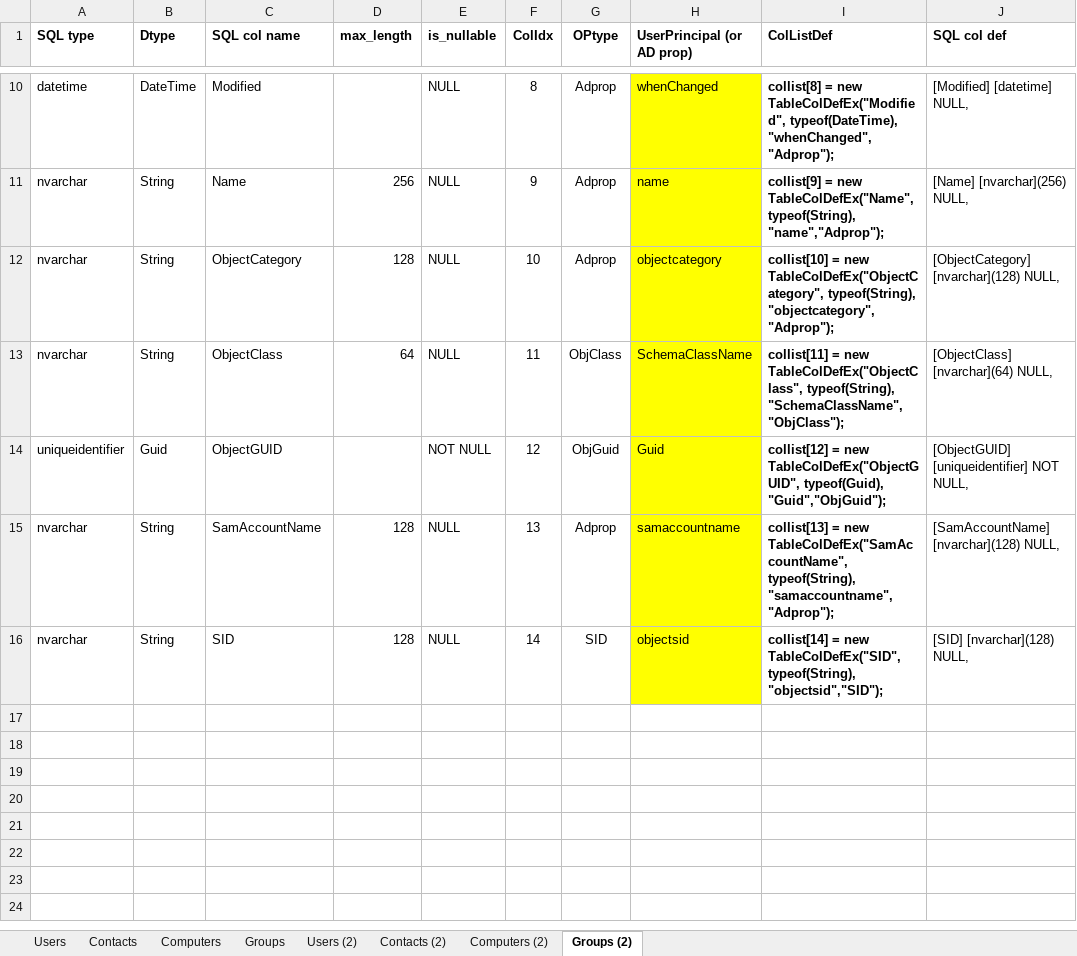
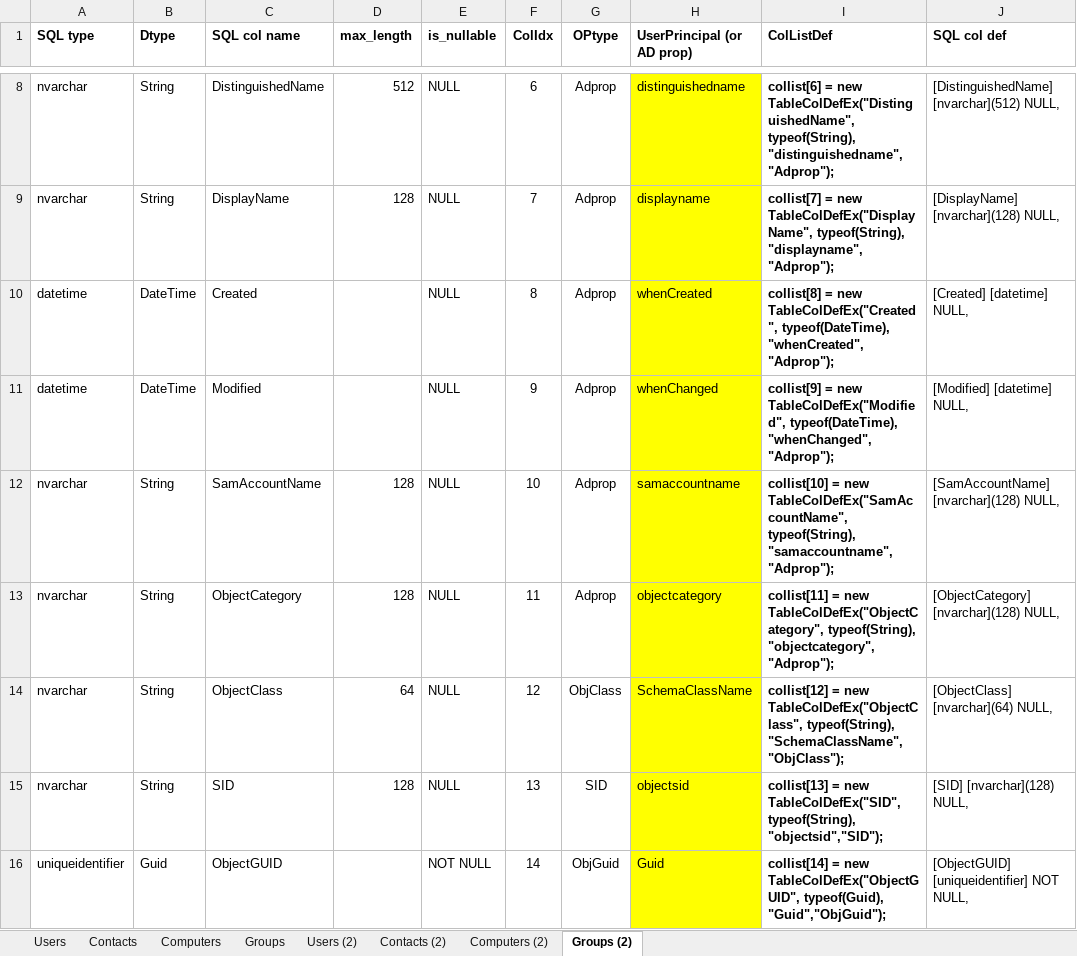
Before and after one commit to snorrikris/GetADobjects, an Excel workbook: GetADobjects/AD_DW_Users table map to .net V4.xlsx, sheet Groups (2), drawn as a sheet; only a part is shown, gaps mark what is left out; values as stored, in another font and other column widths than the file's, no borders; removed rows and columns are numbered as before the commit, all else as after; the diff covers the shown part only; the diff names each change by its address in the sheet, - before the commit and + after, or states it on an @@ line.

Commit message:
Reorganized column list

```diff
--- a/GetADobjects/AD_DW_Users table map to .net V4.xlsx (sheet Groups (2))
+++ b/GetADobjects/AD_DW_Users table map to .net V4.xlsx (sheet Groups (2))
+row 8: nvarchar | String | DistinguishedName | 512 | NULL | 6 | Adprop | distinguishedname | collist[6] = new TableColDefEx("DistinguishedName", typeof(String), "distinguishedname","Adprop"); | [DistinguishedName] [nvarchar](512) NULL,
+row 9: nvarchar | String | DisplayName | 128 | NULL | 7 | Adprop | displayname | collist[7] = new TableColDefEx("DisplayName", typeof(String), "displayname","Adprop"); | [DisplayName] [nvarchar](128) NULL,
+row 10: datetime | DateTime | Created |  | NULL | 8 | Adprop | whenCreated | collist[8] = new TableColDefEx("Created", typeof(DateTime), "whenCreated","Adprop"); | [Created] [datetime] NULL,
-F11 (ColIdx): 8
+F11 (ColIdx): 9
-I11 (ColListDef): collist[8] = new…
+I11 (ColListDef): collist[9] = new…
-C12 (SQL col name): Name
+C12 (SQL col name): SamAccountName
-D12 (max_length): 256
+D12 (max_length): 128
-F12 (ColIdx): 9
+F12 (ColIdx): 10
-H12 (UserPrincipal (or AD prop)): name
+H12 (UserPrincipal (or AD prop)): samaccountname
-I12 (ColListDef): collist[9] = new TableColDefEx("Name", typeof(String), "name","Adprop");
+I12 (ColListDef): collist[10] = new TableColDefEx("SamAccountName", typeof(String), "samaccountname","Adprop");
-J12 (SQL col def): [Name] [nvarchar](256) NULL,
+J12 (SQL col def): [SamAccountName] [nvarchar](128) NULL,
-F13 (ColIdx): 10
+F13 (ColIdx): 11
-I13 (ColListDef): collist[10] = new…
+I13 (ColListDef): collist[11] = new…
-F14 (ColIdx): 11
+F14 (ColIdx): 12
-I14 (ColListDef): collist[11] = new…
+I14 (ColListDef): collist[12] = new…
-row 14: uniqueidentifier | Guid | ObjectGUID |  | NOT NULL | 12 | ObjGuid | Guid | collist[12] = new TableColDefEx("ObjectGUID", typeof(Guid), "Guid","ObjGuid"); | [ObjectGUID] [uniqueidentifier] NOT NULL,
-row 15: nvarchar | String | SamAccountName | 128 | NULL | 13 | Adprop | samaccountname | collist[13] = new TableColDefEx("SamAccountName", typeof(String), "samaccountname","Adprop"); | [SamAccountName] [nvarchar](128) NULL,
-F15 (ColIdx): 14
+F15 (ColIdx): 13
-I15 (ColListDef): collist[14] = new…
+I15 (ColListDef): collist[13] = new…
+row 16: uniqueidentifier | Guid | ObjectGUID |  | NOT NULL | 14 | ObjGuid | Guid | collist[14] = new TableColDefEx("ObjectGUID", typeof(Guid), "Guid","ObjGuid"); | [ObjectGUID] [uniqueidentifier] NOT NULL,
```
Also changed, not shown: 3 added rows, 5 removed rows and 4 edited cells elsewhere in this sheet, sheet Computers (2), sheet Contacts (2), formulas that keep their value, 2 other files.
